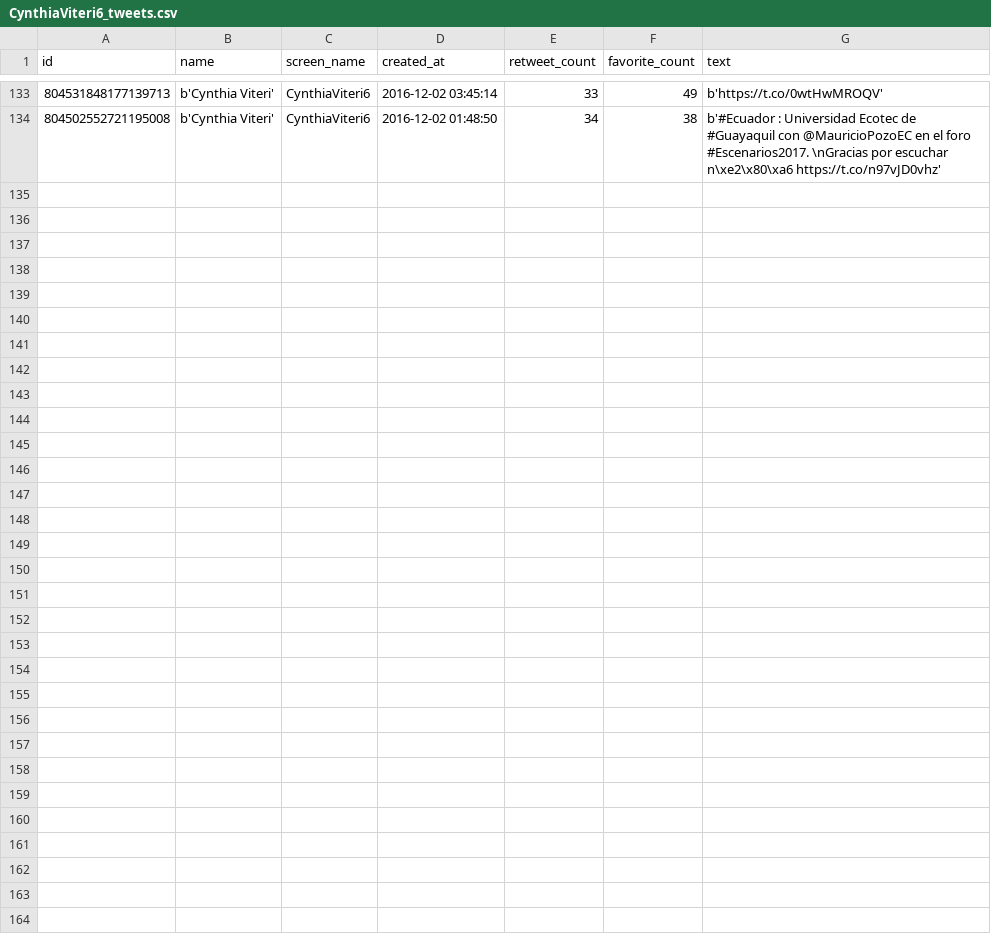
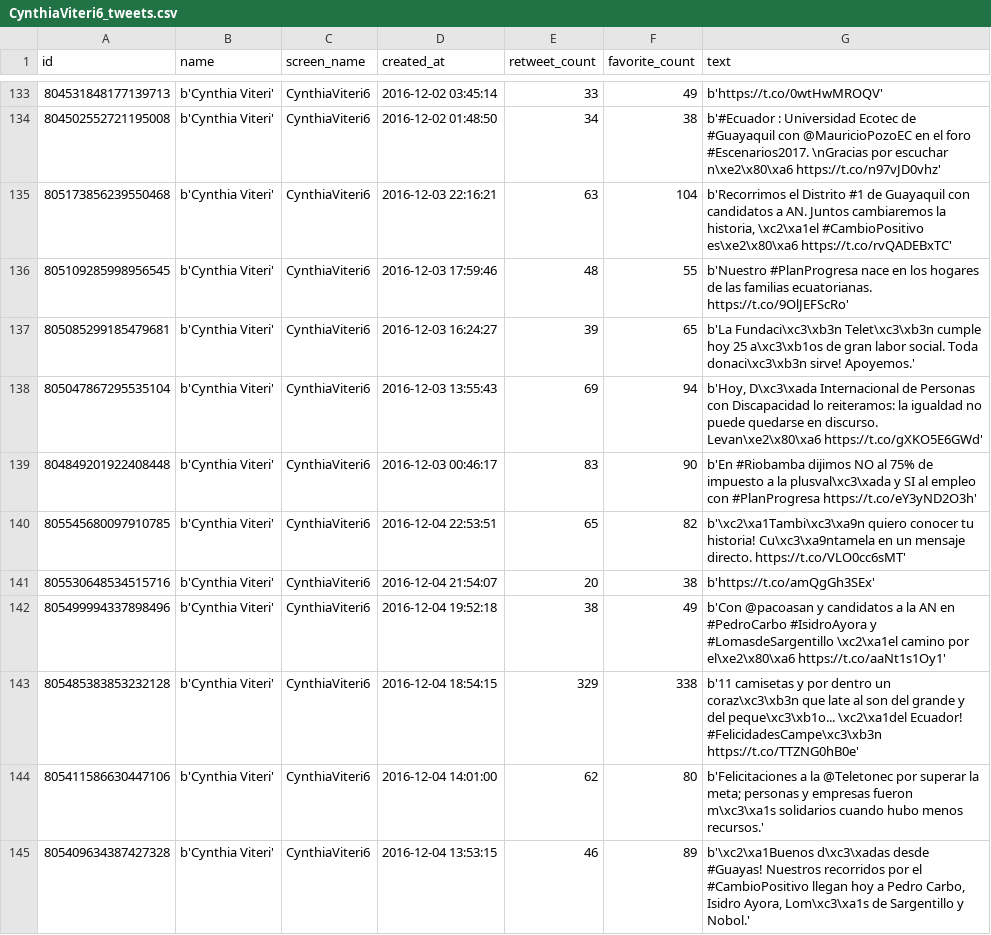
Before and after one commit to luisteran79/Twitter, a CSV file: CynthiaViteri6_tweets.csv, drawn as a sheet; only a part is shown, gaps mark what is left out; the diff names each change by its address in the sheet, - before the commit and + after, or states it on an @@ line.

```diff
--- a/CynthiaViteri6_tweets.csv
+++ b/CynthiaViteri6_tweets.csv
+row 135: 805173856239550468 | b'Cynthia Viteri' | CynthiaViteri6 | 2016-12-03 22:16:21 | 63 | 104 | b'Recorrimos el Distrito #1 de Guayaquil con candidatos a AN. Juntos cambiaremos la historia, \xc2\xa1el #CambioPositivo es\xe2\x80\xa6 https://t.co/rvQADEBxTC'
+row 136: 805109285998956545 | b'Cynthia Viteri' | CynthiaViteri6 | 2016-12-03 17:59:46 | 48 | 55 | b'Nuestro #PlanProgresa nace en los hogares de las familias ecuatorianas. https://t.co/9OlJEFScRo'
+row 137: 805085299185479681 | b'Cynthia Viteri' | CynthiaViteri6 | 2016-12-03 16:24:27 | 39 | 65 | b'La Fundaci\xc3\xb3n Telet\xc3\xb3n cumple hoy 25 a\xc3\xb1os de gran labor social. Toda donaci\xc3\xb3n sirve! Apoyemos.'
+row 138: 805047867295535104 | b'Cynthia Viteri' | CynthiaViteri6 | 2016-12-03 13:55:43 | 69 | 94 | b'Hoy, D\xc3\xada Internacional de Personas con Discapacidad lo reiteramos: la igualdad no puede quedarse en discurso. Levan\xe2\x80\xa6 https://t.co/gXKO5E6GWd'
+row 139: 804849201922408448 | b'Cynthia Viteri' | CynthiaViteri6 | 2016-12-03 00:46:17 | 83 | 90 | b'En #Riobamba dijimos NO al 75% de impuesto a la plusval\xc3\xada y SI al empleo con #PlanProgresa https://t.co/eY3yND2O3h'
+row 140: 805545680097910785 | b'Cynthia Viteri' | CynthiaViteri6 | 2016-12-04 22:53:51 | 65 | 82 | b'\xc2\xa1Tambi\xc3\xa9n quiero conocer tu historia! Cu\xc3\xa9ntamela en un mensaje directo. https://t.co/VLO0cc6sMT'
+row 141: 805530648534515716 | b'Cynthia Viteri' | CynthiaViteri6 | 2016-12-04 21:54:07 | 20 | 38 | b'https://t.co/amQgGh3SEx'
+row 142: 805499994337898496 | b'Cynthia Viteri' | CynthiaViteri6 | 2016-12-04 19:52:18 | 38 | 49 | b'Con @pacoasan y candidatos a la AN en #PedroCarbo #IsidroAyora y #LomasdeSargentillo \xc2\xa1el camino por el\xe2\x80\xa6 https://t.co/aaNt1s1Oy1'
+row 143: 805485383853232128 | b'Cynthia Viteri' | CynthiaViteri6 | 2016-12-04 18:54:15 | 329 | 338 | b'11 camisetas y por dentro un coraz\xc3\xb3n que late al son del grande y del peque\xc3\xb1o... \xc2\xa1del Ecuador! #FelicidadesCampe\xc3\xb3n https://t.co/TTZNG0hB0e'
+row 144: 805411586630447106 | b'Cynthia Viteri' | CynthiaViteri6 | 2016-12-04 14:01:00 | 62 | 80 | b'Felicitaciones a la @Teletonec por superar la meta; personas y empresas fueron m\xc3\xa1s solidarios cuando hubo menos recursos.'
+row 145: 805409634387427328 | b'Cynthia Viteri' | CynthiaViteri6 | 2016-12-04 13:53:15 | 46 | 89 | b'\xc2\xa1Buenos d\xc3\xadas desde #Guayas! Nuestros recorridos por el #CambioPositivo llegan hoy a Pedro Carbo, Isidro Ayora, Lom\xc3\xa1s de Sargentillo y Nobol.'
```
Also changed, not shown: IvanEspinelM_tweets.csv, MonseBustamant_tweets.csv, 9 other files.
